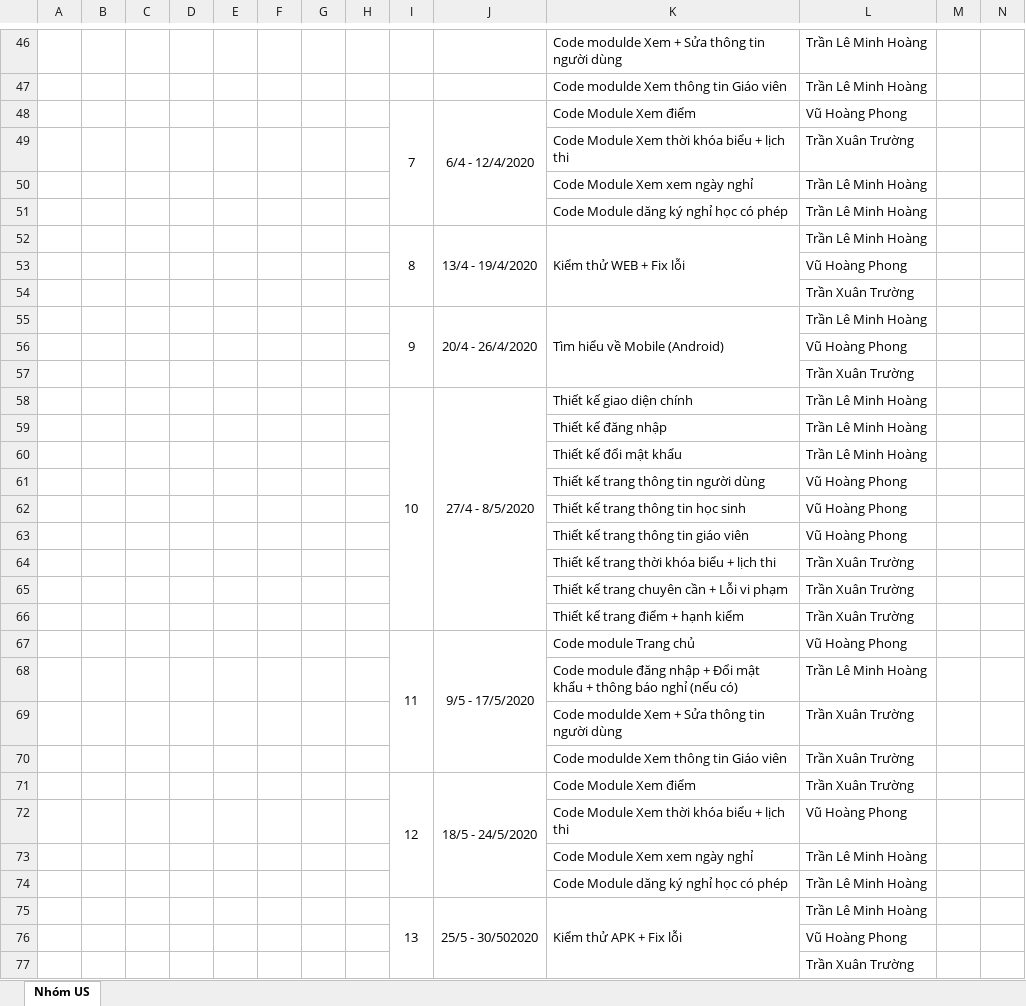
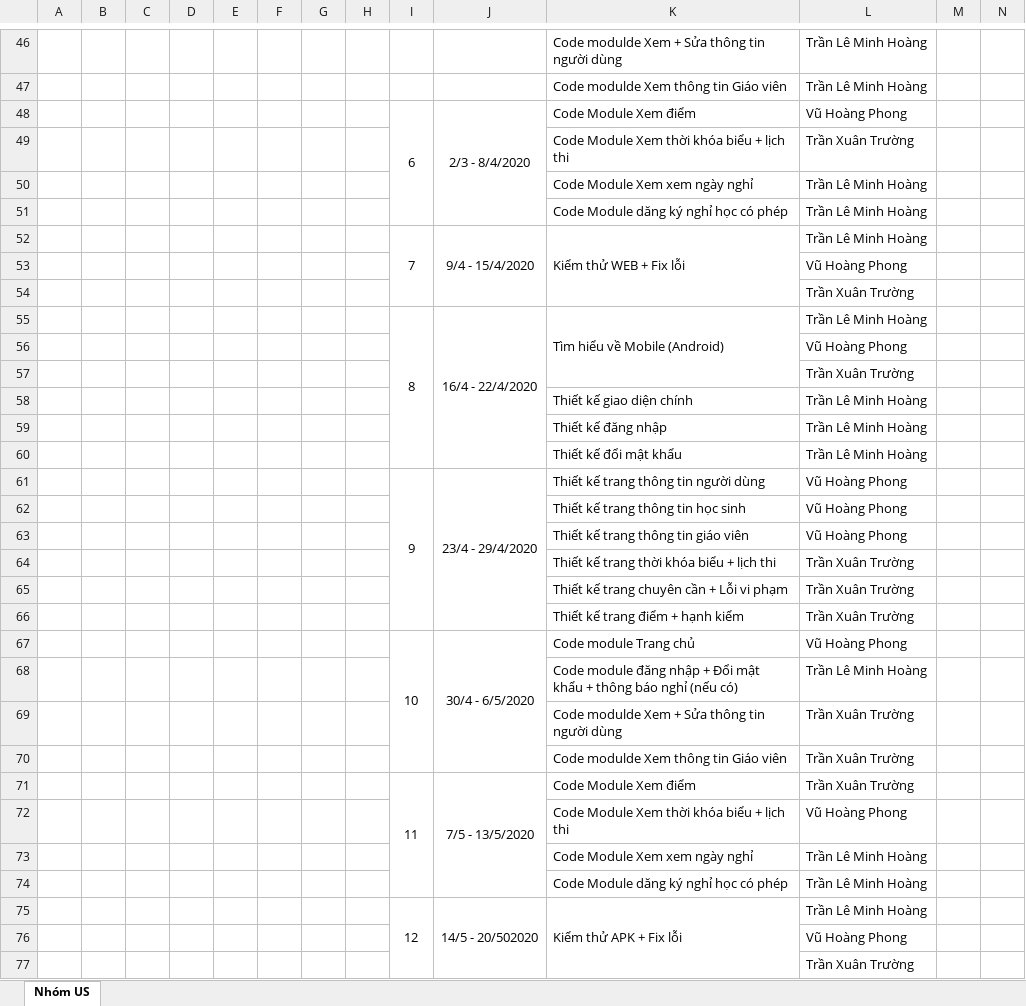
Before and after one commit to TLMHoang/HeThongSoLienLac, an Excel workbook: TaiLieu/KeHoachThucHienDACS.xlsx, sheet Nhóm US, drawn as a sheet; only a part is shown, gaps mark what is left out; values as stored, in another font and other column widths than the file's, no borders; removed rows and columns are numbered as before the commit, all else as after; the diff covers the shown part only; the diff names each change by its address in the sheet, - before the commit and + after, or states it on an @@ line.

```diff
--- a/TaiLieu/KeHoachThucHienDACS.xlsx (sheet Nhóm US)
+++ b/TaiLieu/KeHoachThucHienDACS.xlsx (sheet Nhóm US)
-I48: 7
+I48: 6
-J48: 6/4 - 12/4/2020
+J48: 2/3 - 8/4/2020
-I52: 8
+I52: 7
-J52: 13/4 - 19/4/2020
+J52: 9/4 - 15/4/2020
-I55: 9
+I55: 8
-I55:I57 merged
+I55:I60 merged
-J55: 20/4 - 26/4/2020
+J55: 16/4 - 22/4/2020
-J55:J57 merged
+J55:J60 merged
-I58: 10
+I58: (empty)
-I58:I66 merged
-J58: 27/4 - 8/5/2020
+J58: (empty)
-J58:J66 merged
-I61: (empty)
+I61: 9
+I61:I66 merged
-J61: (empty)
+J61: 23/4 - 29/4/2020
+J61:J66 merged
-I67: 11
+I67: 10
-J67: 9/5 - 17/5/2020
+J67: 30/4 - 6/5/2020
-I71: 12
+I71: 11
-J71: 18/5 - 24/5/2020
+J71: 7/5 - 13/5/2020
-I75: 13
+I75: 12
-J75: 25/5 - 30/502020
+J75: 14/5 - 20/502020
```
Also changed, not shown: 2 added rows, 2 removed rows, 2 moved rows, 11 edited cells and merged cells elsewhere in this sheet, TaiLieu/KeHoach.xlsx, 3 other files.
